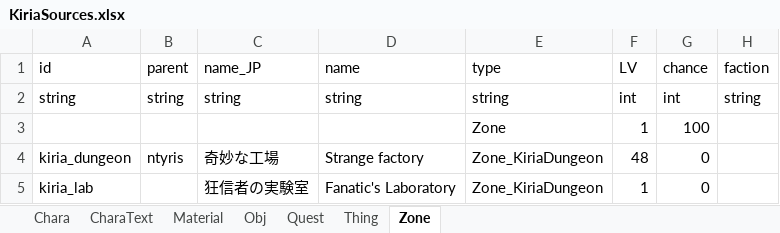
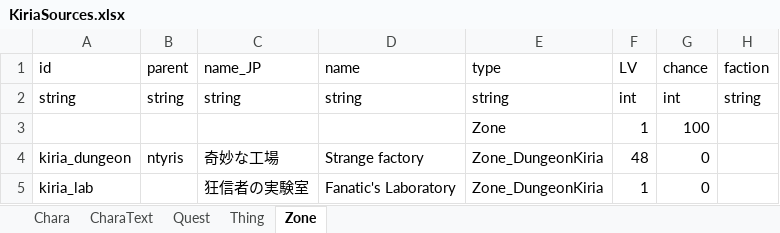
Before and after one commit to RyozuK/KiriaDLC, an Excel workbook: resources/LangMod/EN/KiriaSources.xlsx, sheet Zone, drawn as a sheet; only a part is shown; values as stored, in another font and other column widths than the file's, no borders; the diff names each change by its address in the sheet, - before the commit and + after, or states it on an @@ line.

```diff
--- a/resources/LangMod/EN/KiriaSources.xlsx (sheet Zone)
+++ b/resources/LangMod/EN/KiriaSources.xlsx (sheet Zone)
-sheet tab: Material
-sheet tab: Obj
-E4:E5 (type): Zone_KiriaDungeon
+E4:E5 (type): Zone_DungeonKiria
```
Also changed, not shown: sheet Quest, sheet Chara, resources/LangMod/EN/Dialog/Drama/kiria.xlsx, 10 other files.
